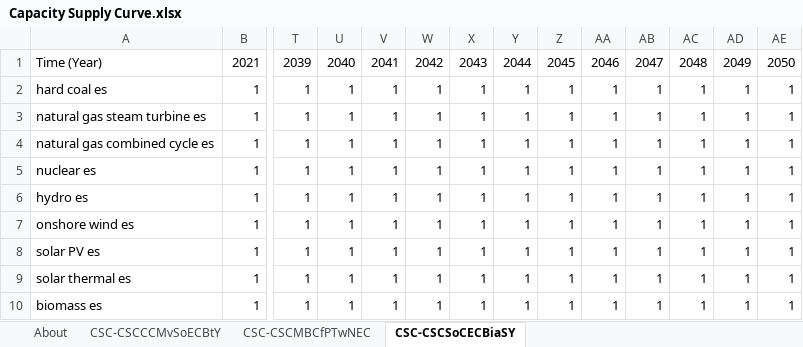
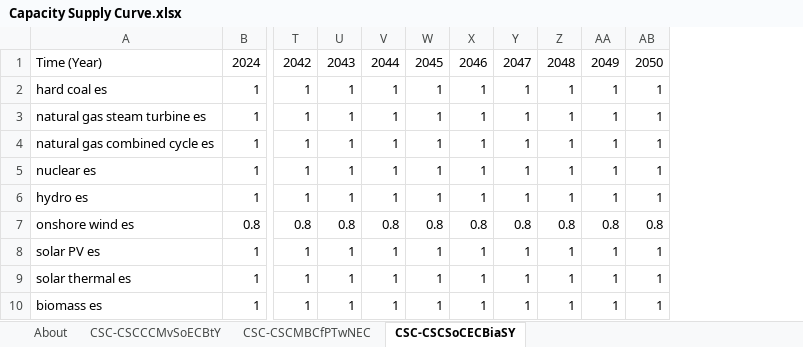
Before and after one commit to EnergyInnovation/eps-southkorea, an Excel workbook: InputData/elec/CSC/Capacity Supply Curve.xlsx, sheet CSC-CSCSoCECBiaSY, drawn as a sheet; only a part is shown, gaps mark what is left out; values as stored, in another font and other column widths than the file's, no borders; removed rows and columns are numbered as before the commit, all else as after; rows hold the shown columns only; the diff names each change by its address in the sheet, - before the commit and + after, or states it on an @@ line.

```diff
--- a/InputData/elec/CSC/Capacity Supply Curve.xlsx (sheet CSC-CSCSoCECBiaSY)
+++ b/InputData/elec/CSC/Capacity Supply Curve.xlsx (sheet CSC-CSCSoCECBiaSY)
-column AC, rows 2-6: all 1; rows 8-10: all 1
-column AD, rows 2-6: all 1; rows 8-10: all 1
-column AE, rows 2-6: all 1; rows 8-10: all 1
-row 1: Time (Year) | 2021 | 2039 | 2040 | 2041 | 2042 | 2043 | 2044 | 2045 | 2046 | 2047 | 2048 | 2049 | 2050
+row 1: Time (Year) | 2024 | 2042 | 2043 | 2044 | 2045 | 2046 | 2047 | 2048 | 2049 | 2050
-row 7: onshore wind es | 1 | 1 | 1 | 1 | 1 | 1 | 1 | 1 | 1 | 1 | 1 | 1 | 1
+row 7: onshore wind es | 0.8 | 0.8 | 0.8 | 0.8 | 0.8 | 0.8 | 0.8 | 0.8 | 0.8 | 0.8
```
Also changed, not shown: sheet CSC-CSCCCMvSoECBtY, sheet About, sheet CSC-CSCMBCfPTwNEC, formulas that keep their value, charts or pictures, 3 other files.
